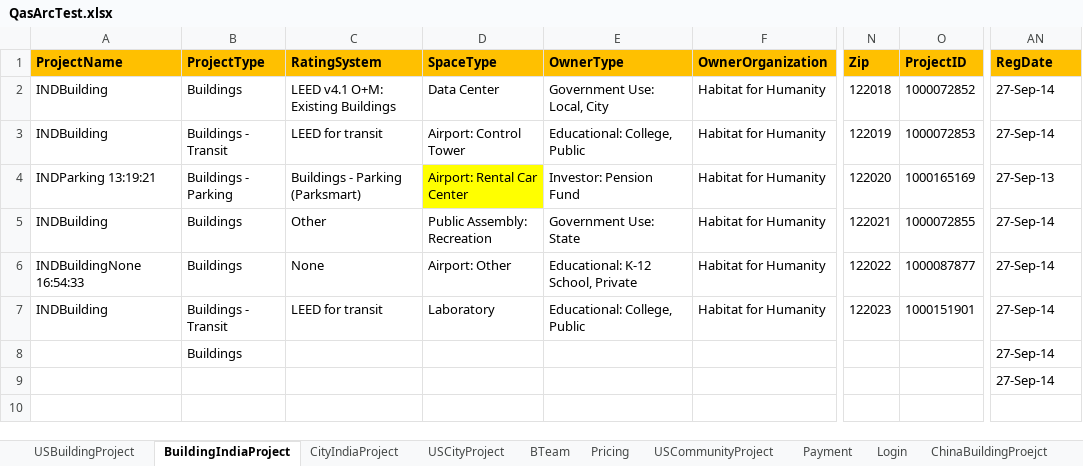
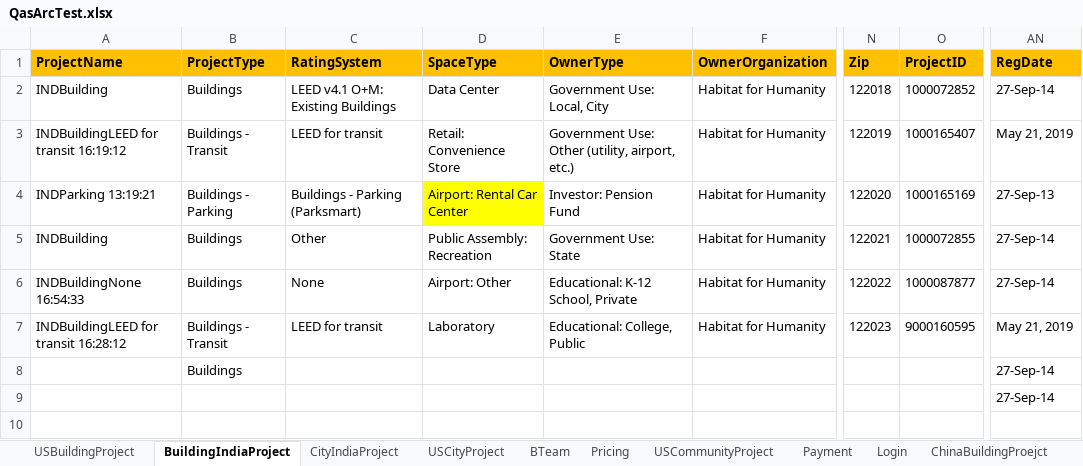
Before and after one commit to saurav1501/AutomationArc, an Excel workbook: AutomationArc/ARCDataTemplete/QasArcTest.xlsx, sheet BuildingIndiaProject, drawn as a sheet; only a part is shown, gaps mark what is left out; values as stored, in another font and other column widths than the file's, no borders; the diff names each change by its address in the sheet, - before the commit and + after, or states it on an @@ line.

Commit message:
TRANSIT AG IND

```diff
--- a/AutomationArc/ARCDataTemplete/QasArcTest.xlsx (sheet BuildingIndiaProject)
+++ b/AutomationArc/ARCDataTemplete/QasArcTest.xlsx (sheet BuildingIndiaProject)
-A3 (ProjectName): INDBuilding
+A3 (ProjectName): INDBuildingLEED for transit 16:19:12
-D3 (SpaceType): Airport: Control Tower
+D3 (SpaceType): Retail: Convenience Store
-E3 (OwnerType): Educational: College, Public
+E3 (OwnerType): Government Use: Other (utility, airport, etc.)
-O3 (ProjectID): 1000072853
+O3 (ProjectID): 1000165407
-AN3 (RegDate): 27-Sep-14
+AN3 (RegDate): May 21, 2019
-A7 (ProjectName): INDBuilding
+A7 (ProjectName): INDBuildingLEED for transit 16:28:12
-O7 (ProjectID): 1000151901
+O7 (ProjectID): 9000160595
-AN7 (RegDate): 27-Sep-14
+AN7 (RegDate): May 21, 2019
```
Also changed, not shown: 43 other files.
